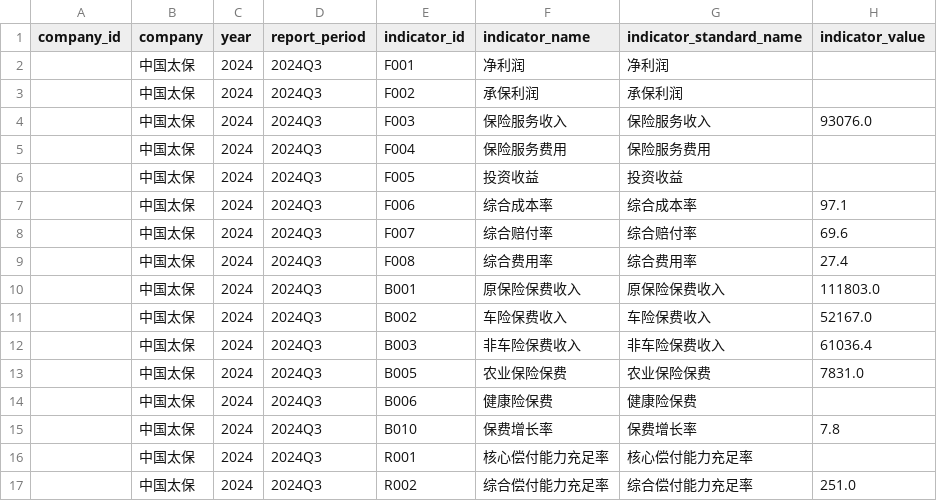
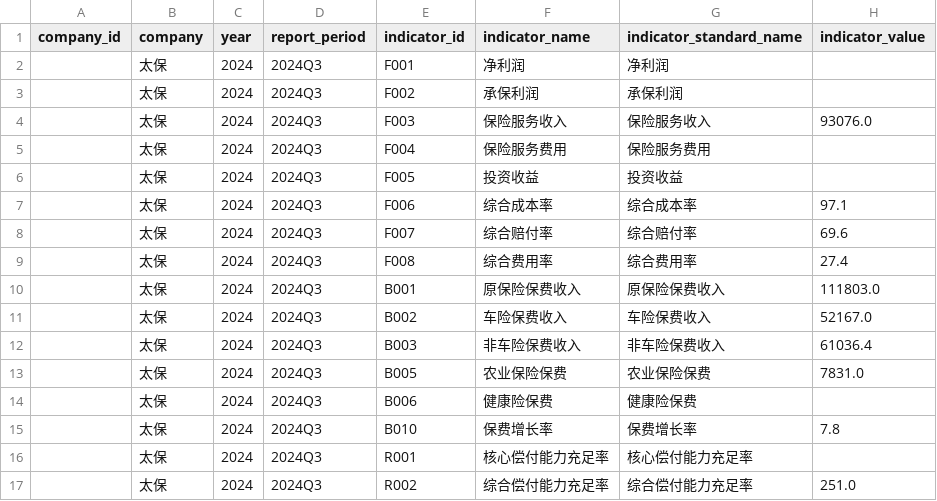
Before and after one commit to Rylah-M/insurance-annual-report-analysis, a CSV file: data/database.csv, drawn as a sheet; only a part is shown; the diff names each change by its address in the sheet, - before the commit and + after, or states it on an @@ line.

```diff
--- a/data/database.csv
+++ b/data/database.csv
-B2:B17 (company): 中国太保
+B2:B17 (company): 太保
```
Also changed, not shown: database/database_result.csv, 3 other files.
